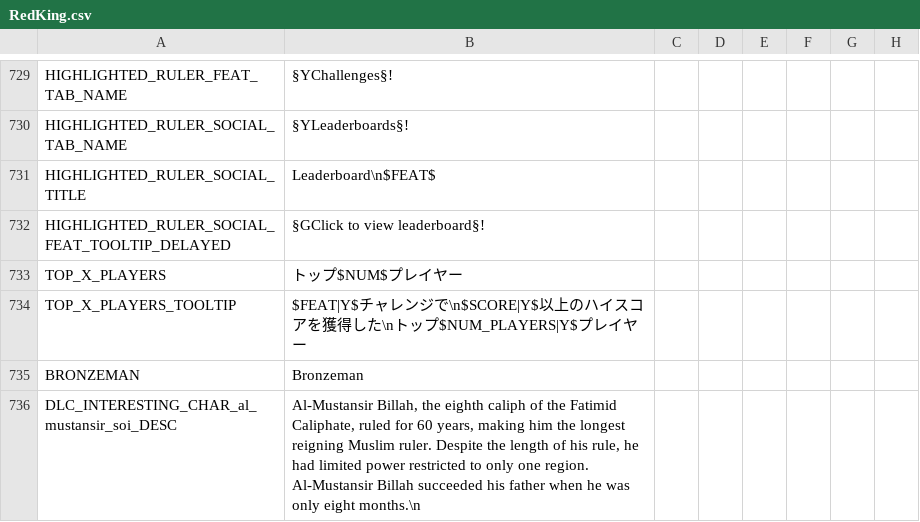
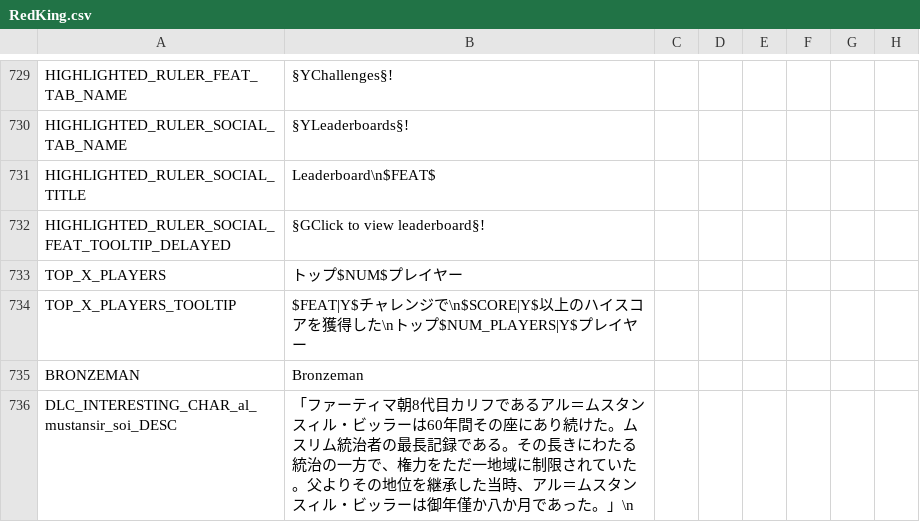
Before and after one commit to matanki-saito/CK2JPModAppendixI, a CSV file: source/localisation/RedKing.csv, drawn as a sheet; only a part is shown, gaps mark what is left out; the diff covers the shown part only; the diff names each change by its address in the sheet, - before the commit and + after, or states it on an @@ line.

```diff
--- a/source/localisation/RedKing.csv
+++ b/source/localisation/RedKing.csv
-B736: Al-Mustansir Billah, the eighth caliph of the Fatimid Caliphate, ruled for 60 years, making him the longest reigning Muslim ruler. Despite the length of his rule, he had limited power restricted to only one region. Al-Mustansir Billah succeeded his father when he was only eight months.\n
+B736: 「ファーティマ朝8代目カリフであるアル＝ムスタンスィル・ビッラーは60年間その座にあり続けた。ムスリム統治者の最長記録である。その長きにわたる統治の一方で、権力をただ一地域に制限されていた。父よりその地位を継承した当時、アル＝ムスタンスィル・ビッラーは御年僅か八か月であった。」\n
```
Also changed, not shown: 3 edited cells elsewhere in this file, source/localisation/MonksAndMystics.csv, source/localisation/v1_10.csv, 3 other files.
